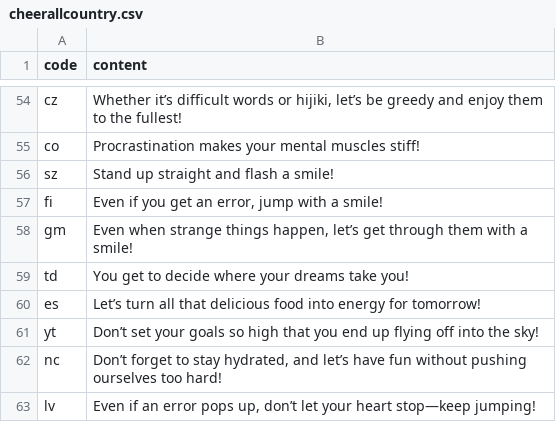
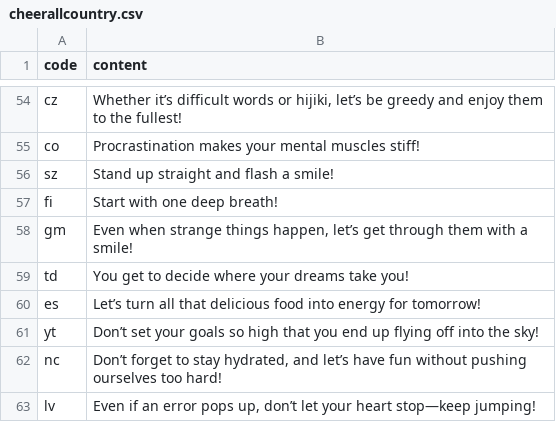
Before and after one commit to htvoffcial/htvoffcial, a CSV file: .github/content/cheerallcountry.csv, drawn as a sheet; only a part is shown, gaps mark what is left out.

```diff
--- a/.github/content/cheerallcountry.csv
+++ b/.github/content/cheerallcountry.csv
@@ -56,3 +56,3 @@ co,"Procrastination makes your mental muscles stiff!"
 sz,"Stand up straight and flash a smile!"
-fi,"Even if you get an error, jump with a smile!"
+fi,"Start with one deep breath!"
 gm,"Even when strange things happen, let’s get through them with a smile!"
```
